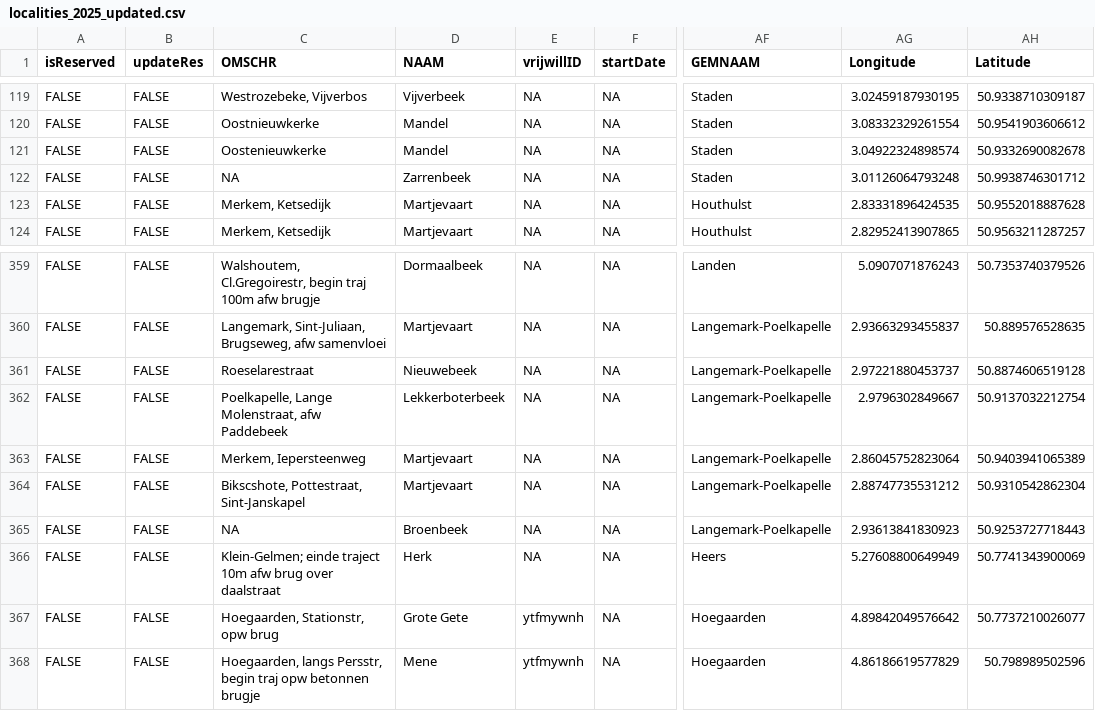
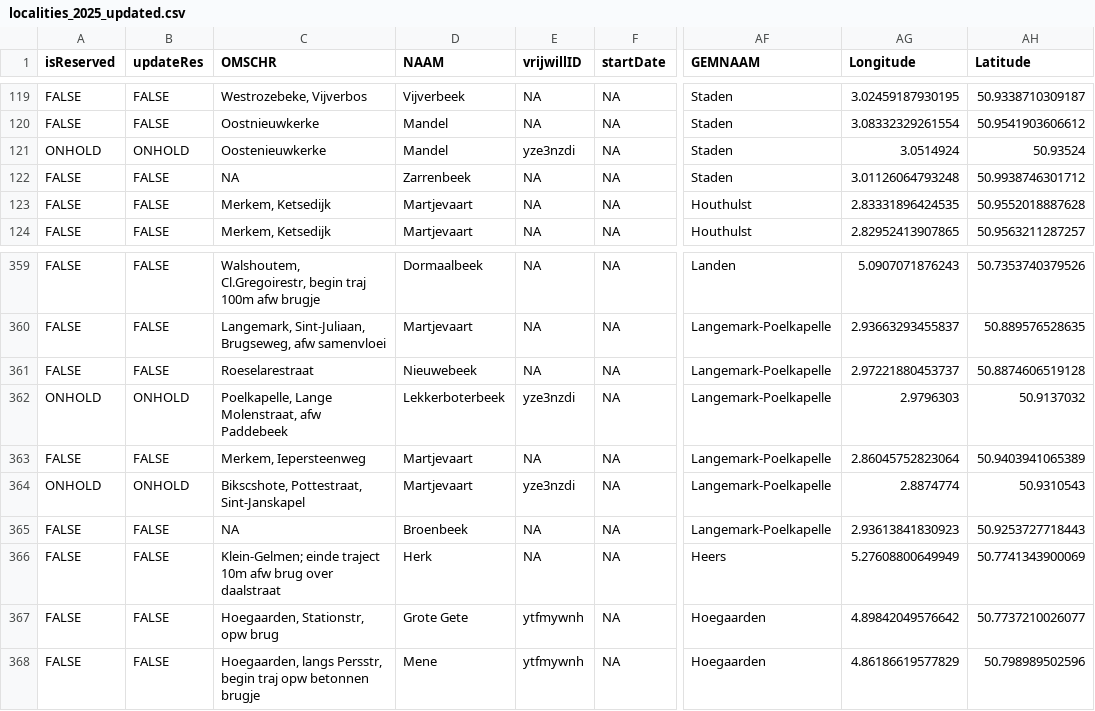
Before and after one commit to inbo/craywatch, a CSV file: R/data/output/localities_2025_updated.csv, drawn as a sheet; only a part is shown, gaps mark what is left out; the diff names each change by its address in the sheet, - before the commit and + after, or states it on an @@ line.

Commit message:
update localities

```diff
--- a/R/data/output/localities_2025_updated.csv
+++ b/R/data/output/localities_2025_updated.csv
-A121 (isReserved): FALSE
+A121 (isReserved): ONHOLD
-B121 (updateRes): FALSE
+B121 (updateRes): ONHOLD
-E121 (vrijwillID): NA
+E121 (vrijwillID): yze3nzdi
-AG121 (Longitude): 3.04922324898574
+AG121 (Longitude): 3.0514924
-AH121 (Latitude): 50.9332690082678
+AH121 (Latitude): 50.93524
-A362 (isReserved): FALSE
+A362 (isReserved): ONHOLD
-B362 (updateRes): FALSE
+B362 (updateRes): ONHOLD
-E362 (vrijwillID): NA
+E362 (vrijwillID): yze3nzdi
-AG362 (Longitude): 2.9796302849667
+AG362 (Longitude): 2.9796303
-AH362 (Latitude): 50.9137032212754
+AH362 (Latitude): 50.9137032
-A364 (isReserved): FALSE
+A364 (isReserved): ONHOLD
-B364 (updateRes): FALSE
+B364 (updateRes): ONHOLD
-E364 (vrijwillID): NA
+E364 (vrijwillID): yze3nzdi
-AG364 (Longitude): 2.88747735531212
+AG364 (Longitude): 2.8874774
-AH364 (Latitude): 50.9310542862304
+AH364 (Latitude): 50.9310543
```
Also changed, not shown: assets/localities.csv.
